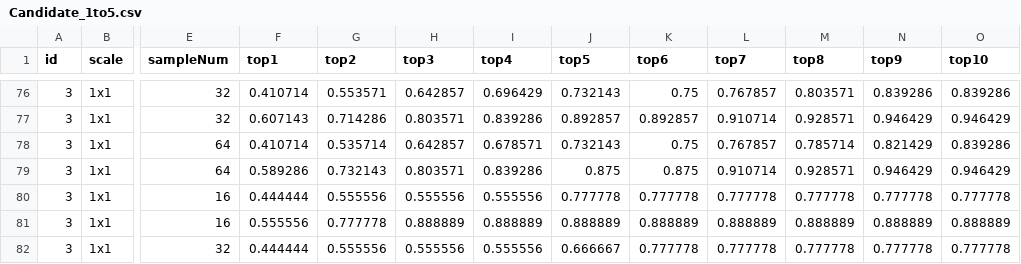
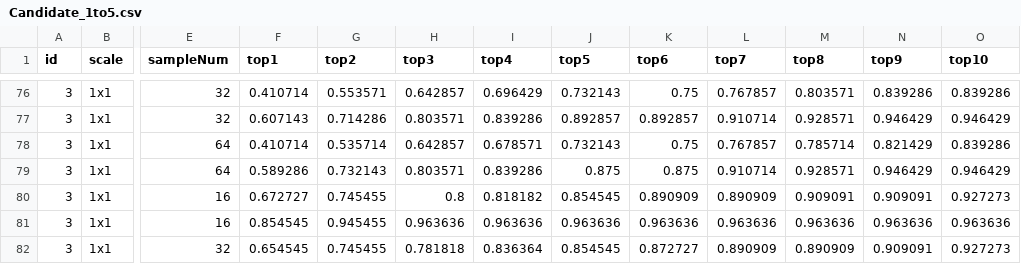
Before and after one commit to coolyangzc/IndirectGestureKeyboard_UserStudy, a CSV file: Study1/res/Candidate_1to5.csv, drawn as a sheet; only a part is shown, gaps mark what is left out; the diff covers the shown part only; the diff names each change by its address in the sheet, - before the commit and + after, or states it on an @@ line.

```diff
--- a/Study1/res/Candidate_1to5.csv
+++ b/Study1/res/Candidate_1to5.csv
-F80 (top1): 0.444444
+F80 (top1): 0.672727
-G80 (top2): 0.555556
+G80 (top2): 0.745455
-H80 (top3): 0.555556
+H80 (top3): 0.8
-I80 (top4): 0.555556
+I80 (top4): 0.818182
-J80 (top5): 0.777778
+J80 (top5): 0.854545
-K80 (top6): 0.777778
+K80 (top6): 0.890909
-L80 (top7): 0.777778
+L80 (top7): 0.890909
-M80 (top8): 0.777778
+M80 (top8): 0.909091
-N80 (top9): 0.777778
+N80 (top9): 0.909091
-O80 (top10): 0.777778
+O80 (top10): 0.927273
-F81 (top1): 0.555556
+F81 (top1): 0.854545
-G81 (top2): 0.777778
+G81 (top2): 0.945455
-H81 (top3): 0.888889
+H81 (top3): 0.963636
-I81 (top4): 0.888889
+I81 (top4): 0.963636
-J81 (top5): 0.888889
+J81 (top5): 0.963636
-K81 (top6): 0.888889
+K81 (top6): 0.963636
-L81 (top7): 0.888889
+L81 (top7): 0.963636
-M81 (top8): 0.888889
+M81 (top8): 0.963636
-N81 (top9): 0.888889
+N81 (top9): 0.963636
-O81 (top10): 0.888889
+O81 (top10): 0.963636
-F82 (top1): 0.444444
+F82 (top1): 0.654545
-G82 (top2): 0.555556
+G82 (top2): 0.745455
-H82 (top3): 0.555556
+H82 (top3): 0.781818
-I82 (top4): 0.555556
+I82 (top4): 0.836364
-J82 (top5): 0.666667
+J82 (top5): 0.854545
-K82 (top6): 0.777778
+K82 (top6): 0.872727
-L82 (top7): 0.777778
+L82 (top7): 0.890909
-M82 (top8): 0.777778
+M82 (top8): 0.890909
-N82 (top9): 0.777778
+N82 (top9): 0.909091
-O82 (top10): 0.777778
+O82 (top10): 0.927273
```
Also changed, not shown: 30 edited cells elsewhere in this file, Study1/res/Candidate_3.csv, Study1/res/WPM_3.csv, 12 other files.
